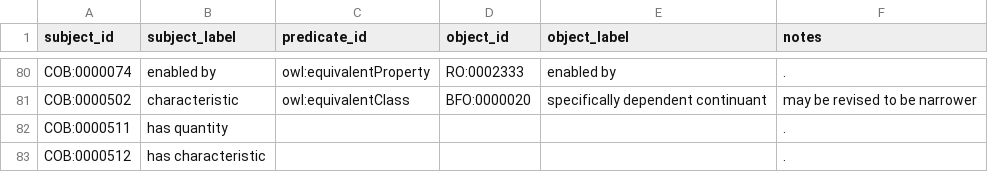
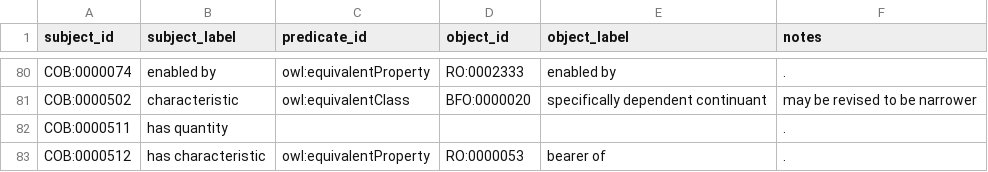
Before and after one commit to OBOFoundry/COB, a TSV file: cob-to-external.tsv, drawn as a sheet; only a part is shown, gaps mark what is left out.

Commit message:
adding equiv property, from COB meeting 2020-07-02, see #35

```diff
--- a/cob-to-external.tsv
+++ b/cob-to-external.tsv
@@ -82,2 +82,2 @@ COB:0000502	characteristic	owl:equivalentClass	BFO:0000020	specifically dependen
 COB:0000511	has quantity				.
-COB:0000512	has characteristic				.
+COB:0000512	has characteristic	owl:equivalentProperty	RO:0000053	bearer of	.
```
